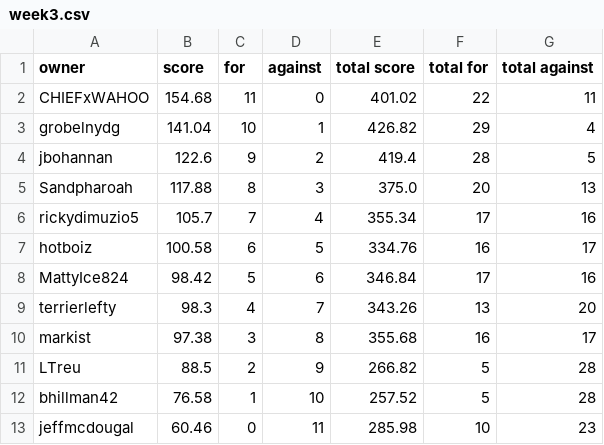
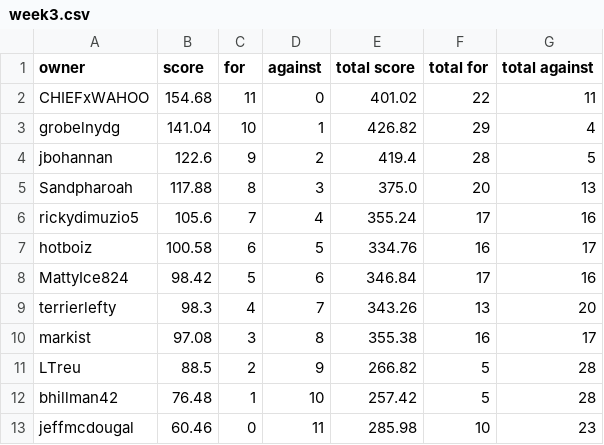
Before and after one commit to markis/backyard-brawl, a CSV file: data/week3.csv, drawn as a sheet.

```diff
--- a/data/week3.csv
+++ b/data/week3.csv
@@ -5,3 +5,3 @@ jbohannan,122.6,9,2,419.4,28,5
 Sandpharoah,117.88,8,3,375.0,20,13
-rickydimuzio5,105.7,7,4,355.34,17,16
+rickydimuzio5,105.6,7,4,355.24,17,16
 hotboiz,100.58,6,5,334.76,16,17
@@ -9,5 +9,5 @@ MattyIce824,98.42,5,6,346.84,17,16
 terrierlefty,98.3,4,7,343.26,13,20
-markist,97.38,3,8,355.68,16,17
+markist,97.08,3,8,355.38,16,17
 LTreu,88.5,2,9,266.82,5,28
-bhillman42,76.58,1,10,257.52,5,28
+bhillman42,76.48,1,10,257.42,5,28
 jeffmcdougal,60.46,0,11,285.98,10,23
```
Also changed, not shown: data/total.csv.
